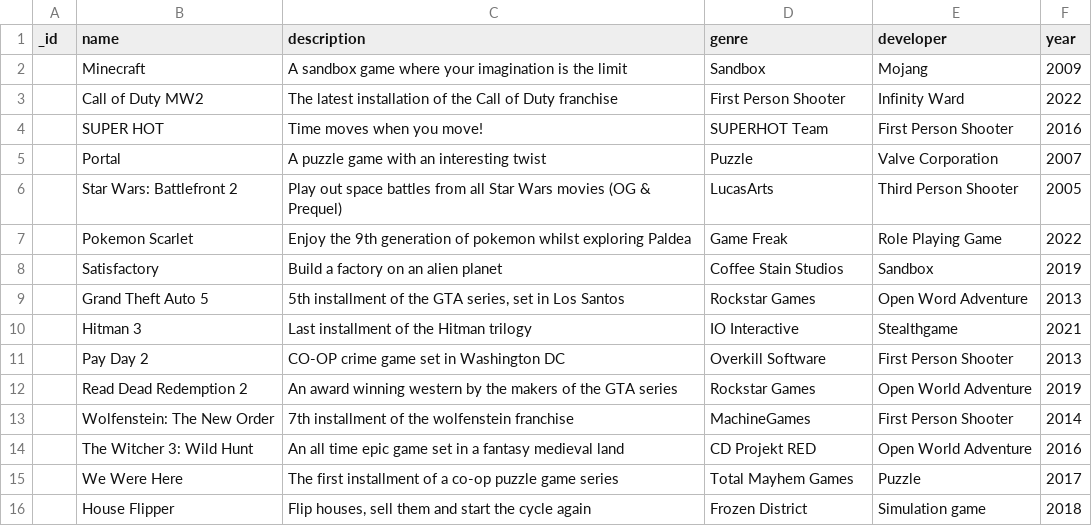
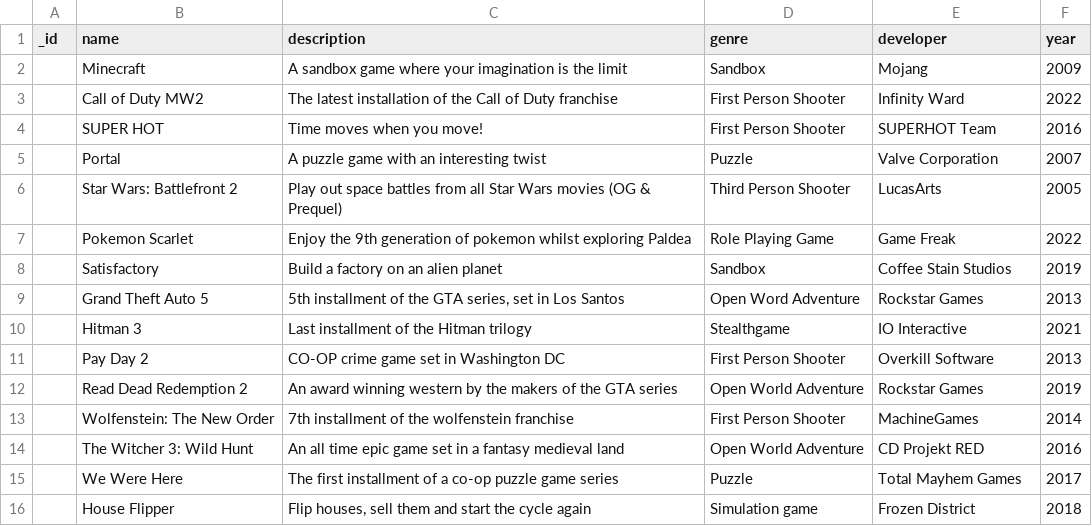
Before and after one commit to sdd2001/Endproject, a CSV file: db/GamesTable.csv, drawn as a sheet.

Commit message:
Data update
Corrected the data in the db files

```diff
--- a/db/GamesTable.csv
+++ b/db/GamesTable.csv
@@ -3,14 +3,14 @@ _id,name,description,genre,developer,year
 ,Call of Duty MW2,The latest installation of the Call of Duty franchise,First Person Shooter,Infinity Ward,2022
-,SUPER HOT,Time moves when you move!,SUPERHOT Team,First Person Shooter,2016
+,SUPER HOT,Time moves when you move!,First Person Shooter,SUPERHOT Team,2016
 ,Portal,A puzzle game with an interesting twist,Puzzle,Valve Corporation,2007
-,Star Wars: Battlefront 2,Play out space battles from all Star Wars movies (OG & Prequel),LucasArts,Third Person Shooter,2005
-,Pokemon Scarlet,Enjoy the 9th generation of pokemon whilst exploring Paldea,Game Freak,Role Playing Game,2022
-,Satisfactory,Build a factory on an alien planet,Coffee Stain Studios,Sandbox,2019
-,Grand Theft Auto 5,"5th installment of the GTA series, set in Los Santos",Rockstar Games,Open Word Adventure,2013
-,Hitman 3,Last installment of the Hitman trilogy,IO Interactive,Stealthgame,2021
-,Pay Day 2,CO-OP crime game set in Washington DC,Overkill Software,First Person Shooter,2013
-,Read Dead Redemption 2,An award winning western by the makers of the GTA series,Rockstar Games,Open World Adventure,2019
-,Wolfenstein: The New Order,7th installment of the wolfenstein franchise,MachineGames,First Person Shooter,2014
-,The Witcher 3: Wild Hunt,An all time epic game set in a fantasy medieval land,CD Projekt RED,Open World Adventure,2016
-,We Were Here,The first installment of a co-op puzzle game series,Total Mayhem Games,Puzzle,2017
-,House Flipper,"Flip houses, sell them and start the cycle again",Frozen District,Simulation game,2018
+,Star Wars: Battlefront 2,Play out space battles from all Star Wars movies (OG & Prequel),Third Person Shooter,LucasArts,2005
+,Pokemon Scarlet,Enjoy the 9th generation of pokemon whilst exploring Paldea,Role Playing Game,Game Freak,2022
+,Satisfactory,Build a factory on an alien planet,Sandbox,Coffee Stain Studios,2019
+,Grand Theft Auto 5,"5th installment of the GTA series, set in Los Santos",Open Word Adventure,Rockstar Games,2013
+,Hitman 3,Last installment of the Hitman trilogy,Stealthgame,IO Interactive,2021
+,Pay Day 2,CO-OP crime game set in Washington DC,First Person Shooter,Overkill Software,2013
+,Read Dead Redemption 2,An award winning western by the makers of the GTA series,Open World Adventure,Rockstar Games,2019
+,Wolfenstein: The New Order,7th installment of the wolfenstein franchise,First Person Shooter,MachineGames,2014
+,The Witcher 3: Wild Hunt,An all time epic game set in a fantasy medieval land,Open World Adventure,CD Projekt RED,2016
+,We Were Here,The first installment of a co-op puzzle game series,Puzzle,Total Mayhem Games,2017
+,House Flipper,"Flip houses, sell them and start the cycle again",Simulation game,Frozen District,2018
```
Also changed, not shown: 1 other file.
